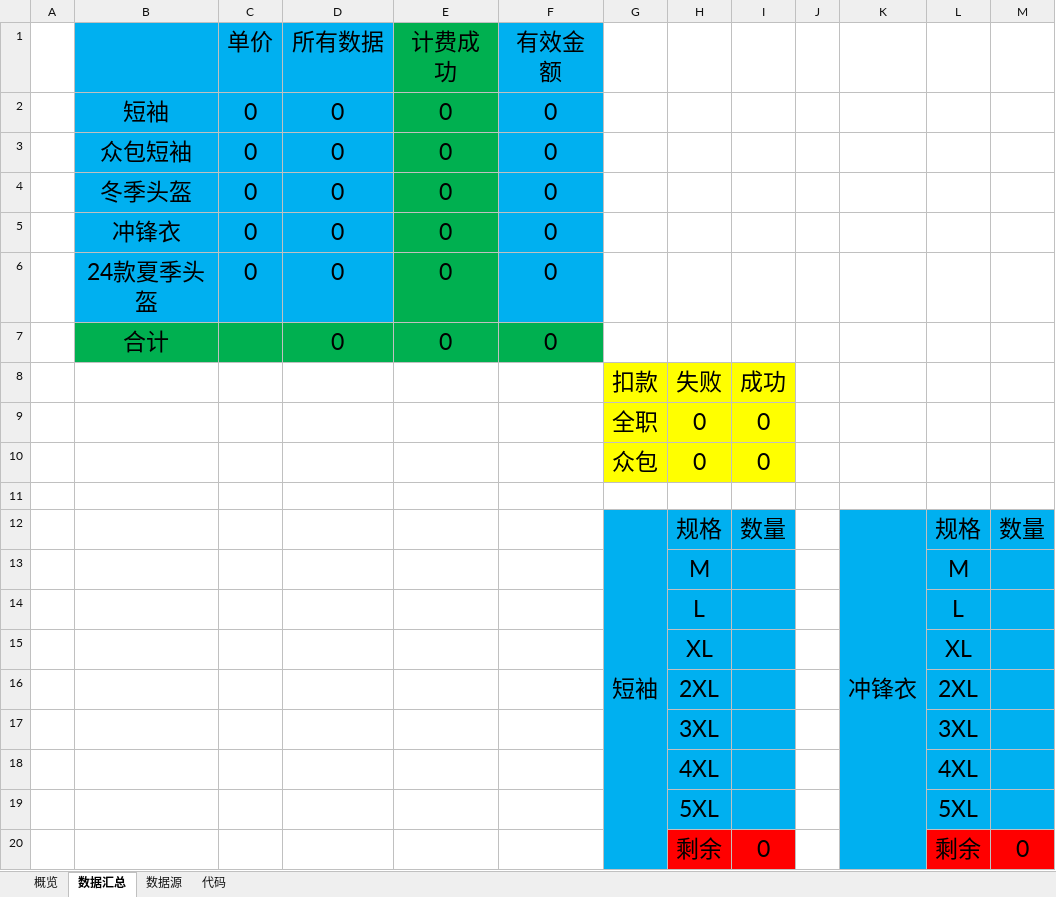
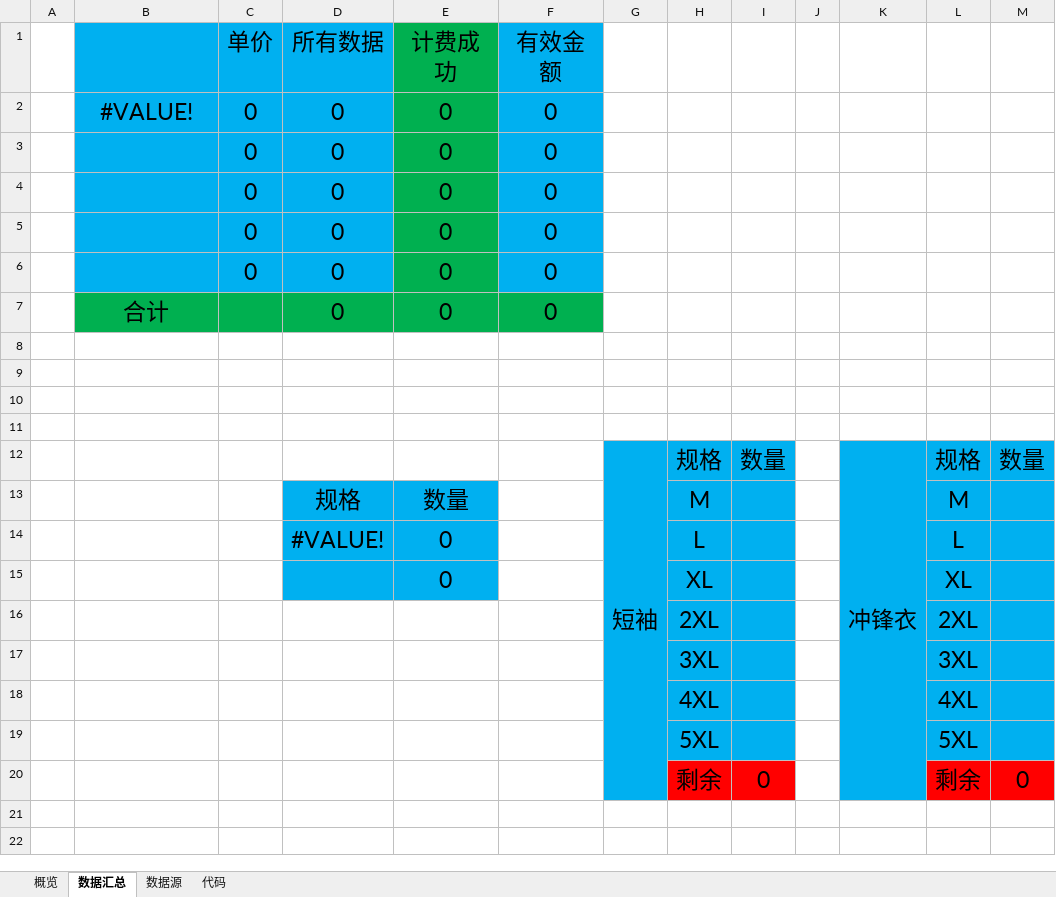
Before and after one commit to MuziShaoxing/muzishaoxing.github.io, an Excel workbook: hema/4-扣款记录.xlsx, sheet 数据汇总, drawn as a sheet; values as stored, in another font and other column widths than the file's, no borders; conditional formats not drawn; the diff names each change by its address in the sheet, - before the commit and + after, or states it on an @@ line.

```diff
--- a/hema/4-扣款记录.xlsx (sheet 数据汇总)
+++ b/hema/4-扣款记录.xlsx (sheet 数据汇总)
-B2: 短袖
+B2: #VALUE!
-B3: 众包短袖
+B3: (empty)
-B4: 冬季头盔
+B4: (empty)
-B5: 冲锋衣
+B5: (empty)
-B6: 24款夏季头盔
+B6: (empty)
-row 8:  |  |  |  |  |  | 扣款 | 失败 | 成功
+row 8: (empty)
-G8:I10 fill: #FFFF00
+G8:I10 fill: none
-row 9:  |  |  |  |  |  | 全职 | 0 | 0
+row 9: (empty)
-row 10:  |  |  |  |  |  | 众包 | 0 | 0
+row 10: (empty)
-D13 (所有数据): (empty)
+D13 (所有数据): 规格
-D13:E15 fill: none
+D13:E15 fill: #00B0F0
-E13 (计费成功): (empty)
+E13 (计费成功): 数量
-D14 (所有数据): (empty)
+D14 (所有数据): #VALUE!
-E14:E15 (计费成功): (empty)
+E14:E15 (计费成功): 0
```
Also changed, not shown: formulas that keep their value, 15 other files.
